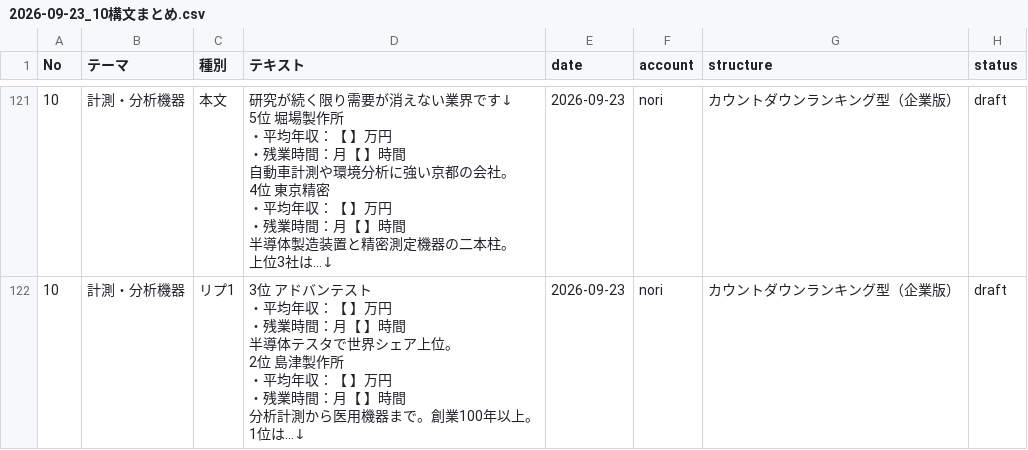
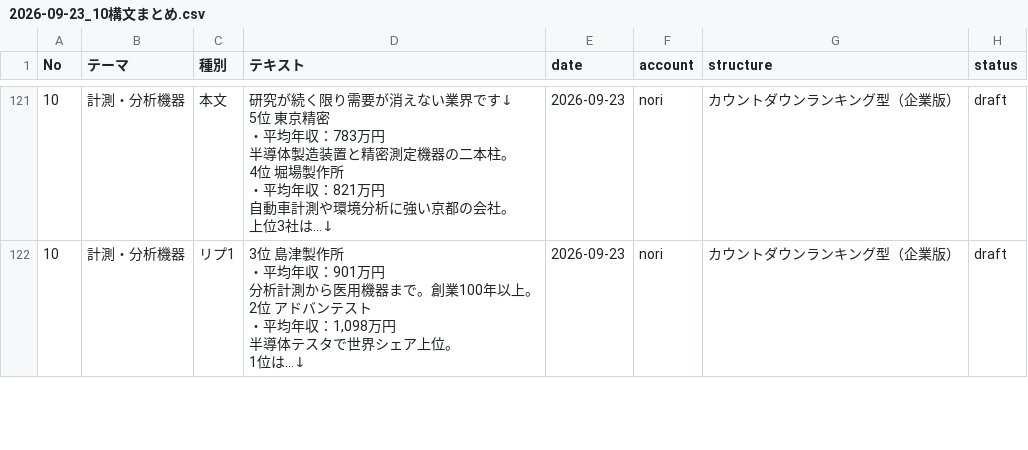
Before and after one commit to junkisoccer123456-dev/X1, a CSV file: x-post-system/outputs/nori/2026-09-23_10構文まとめ.csv, drawn as a sheet; only a part is shown, gaps mark what is left out; ↵ is a line break in a cell; the diff covers the shown part only; the diff names each change by its address in the sheet, - before the commit and + after, or states it on an @@ line.

```diff
--- a/x-post-system/outputs/nori/2026-09-23_10構文まとめ.csv
+++ b/x-post-system/outputs/nori/2026-09-23_10構文まとめ.csv
-D121 (テキスト): …↓ ↵ 5位 堀場製作所 ↵ ・平均年収：【 】万円 ↵ ・残業時間：月【 】時間 ↵ 自動車計測や環境分析に強い京都の会社。 ↵ 4位 東京精密 ↵ ・平均年収：【 】万円 ↵ ・残業時間：月【 】時間 ↵ 半導体製造装置と精密測定機器の二本柱。 ↵ 上位…
+D121 (テキスト): …↓ ↵ 5位 東京精密 ↵ ・平均年収：783万円 ↵ 半導体製造装置と精密測定機器の二本柱。 ↵ 4位 堀場製作所 ↵ ・平均年収：821万円 ↵ 自動車計測や環境分析に強い京都の会社。 ↵ 上位…
-D122 (テキスト): 3位 アドバンテスト ↵ ・平均年収：【 】万円 ↵ ・残業時間：月【 】時間 ↵ 半導体テスタで世界シェア上位。 ↵ 2位 島津製作所 ↵ ・平均年収：【 】万円 ↵ ・残業時間：月【 】時間 ↵ 分析計測から医用機器まで。創業100年以上。 ↵ 1位…
+D122 (テキスト): 3位 島津製作所 ↵ ・平均年収：901万円 ↵ 分析計測から医用機器まで。創業100年以上。 ↵ 2位 アドバンテスト ↵ ・平均年収：1,098万円 ↵ 半導体テスタで世界シェア上位。 ↵ 1位…
```
Also changed, not shown: 44 edited cells elsewhere in this file, 8 other files.
